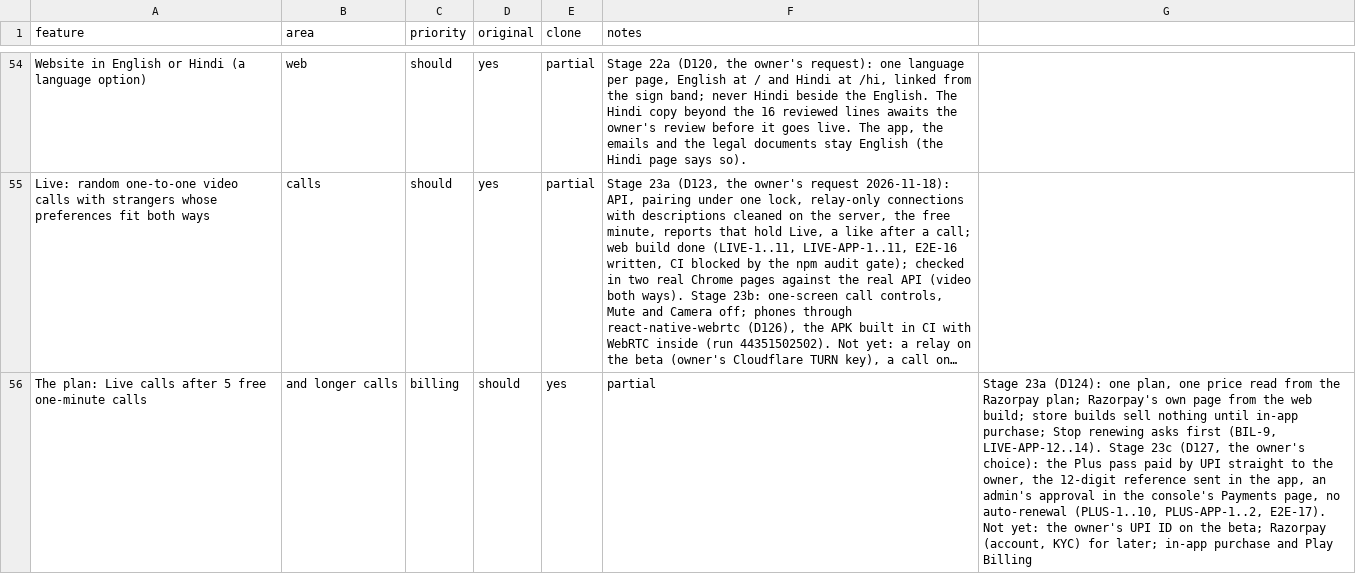
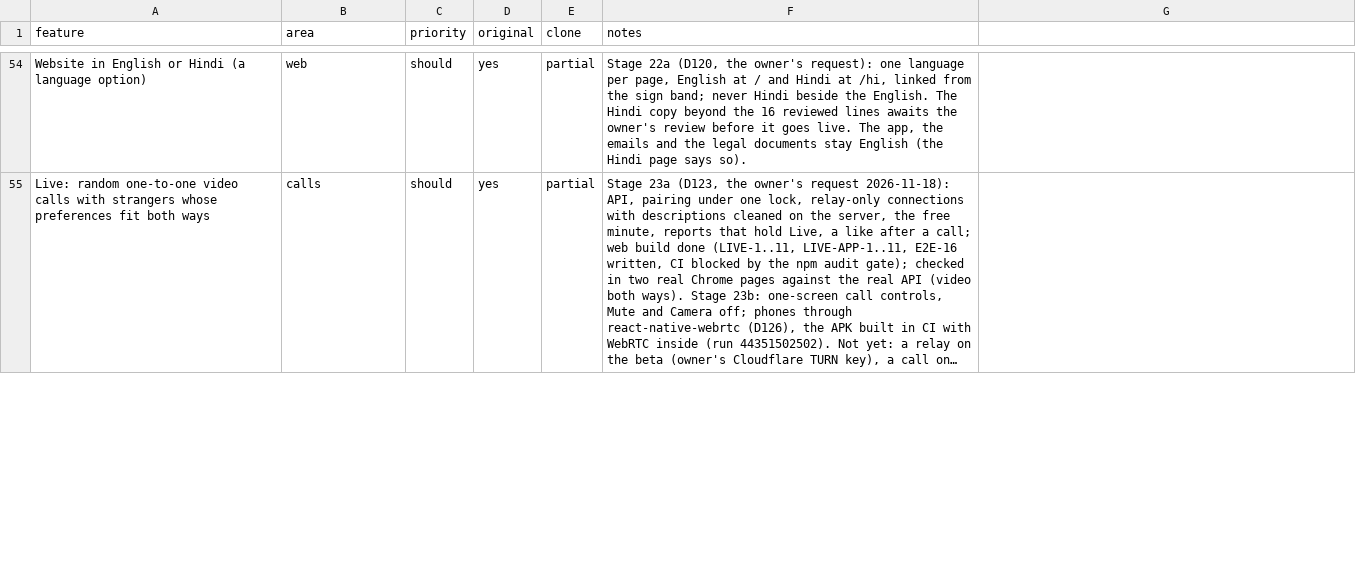
Before and after one commit to 24f3004602/dating-app, a CSV file: replica/features.csv, drawn as a sheet; only a part is shown, gaps mark what is left out; long unchanged cells end in …; removed rows and columns are numbered as before the commit, all else as after; the diff covers the shown part only; the diff names each change by its address in the sheet, - before the commit and + after, or states it on an @@ line.

```diff
--- a/replica/features.csv
+++ b/replica/features.csv
-row 56: The plan: Live calls after 5 free one-minute calls | and longer calls | billing | should | yes | partial | Stage 23a (D124): one plan, one price read from the Razorpay plan; Razorpay's own page from the web build; store builds sell nothing until in-app purchase; Stop renewing asks first (BIL-9, LIVE-APP-12..14). Stage 23c (D127, the owner's choice): the Plus pass paid by UPI straight to the owner, the 12-digit reference sent in the app, an admin's approval in the console's Payments page, no auto-renewal (PLUS-1..10, PLUS-APP-1..2, E2E-17). Not yet: the owner's UPI ID on the beta; Razorpay (account, KYC) for later; in-app purchase and Play Billing
```
Also changed, not shown: 1 added row and 2 edited cells elsewhere in this file, 6 other files.
